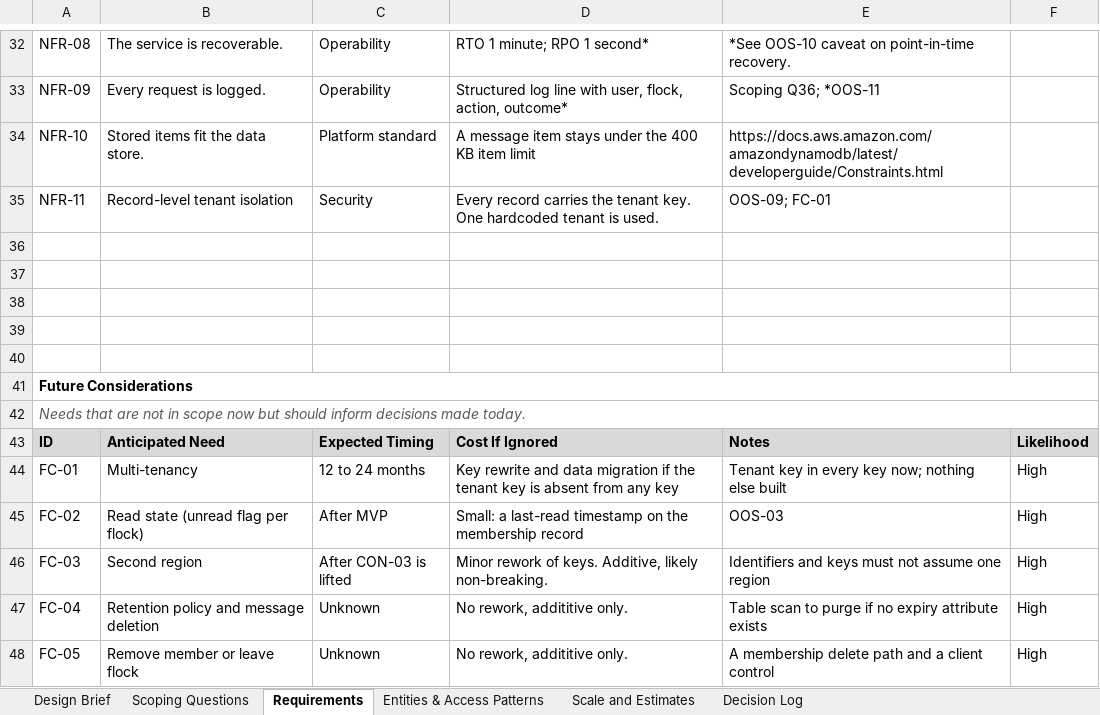
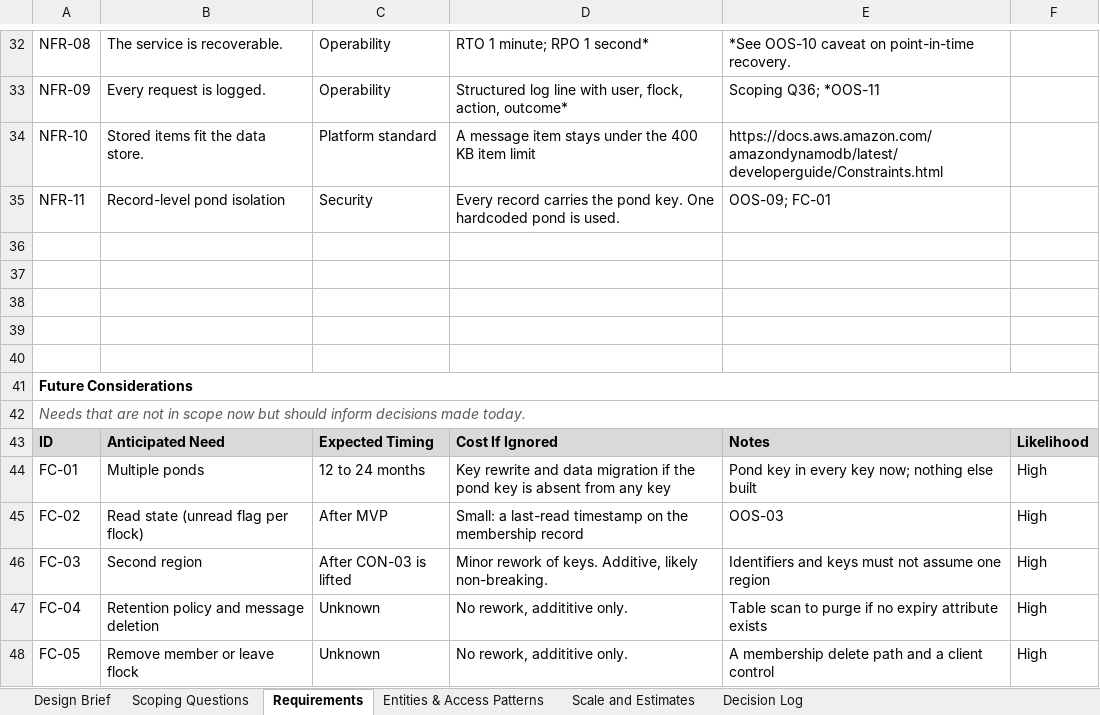
Before and after one commit to fractionalJoe/quack, an Excel workbook: docs/discovery/Design Playbook - Quack.xlsx, sheet Requirements, drawn as a sheet; only a part is shown, gaps mark what is left out; values as stored, in another font and other column widths than the file's, no borders; the diff names each change by its address in the sheet, - before the commit and + after, or states it on an @@ line.

Commit message:
updated architecture, renamed tenants to ponds

```diff
--- a/docs/discovery/Design Playbook - Quack.xlsx (sheet Requirements)
+++ b/docs/discovery/Design Playbook - Quack.xlsx (sheet Requirements)
-B35: Record-level tenant isolation
+B35: Record-level pond isolation
-D35: …carries the tenant key. One hardcoded tenant is used.
+D35: …carries the pond key. One hardcoded pond is used.
-B44: Multi-tenancy
+B44: Multiple ponds
-D44: …if the tenant key is…
+D44: …if the pond key is…
-E44: Tenant key in…
+E44: Pond key in…
```
Also changed, not shown: sheet Entities & Access Patterns, sheet Scoping Questions, sheet Design Brief, 3 other files.
